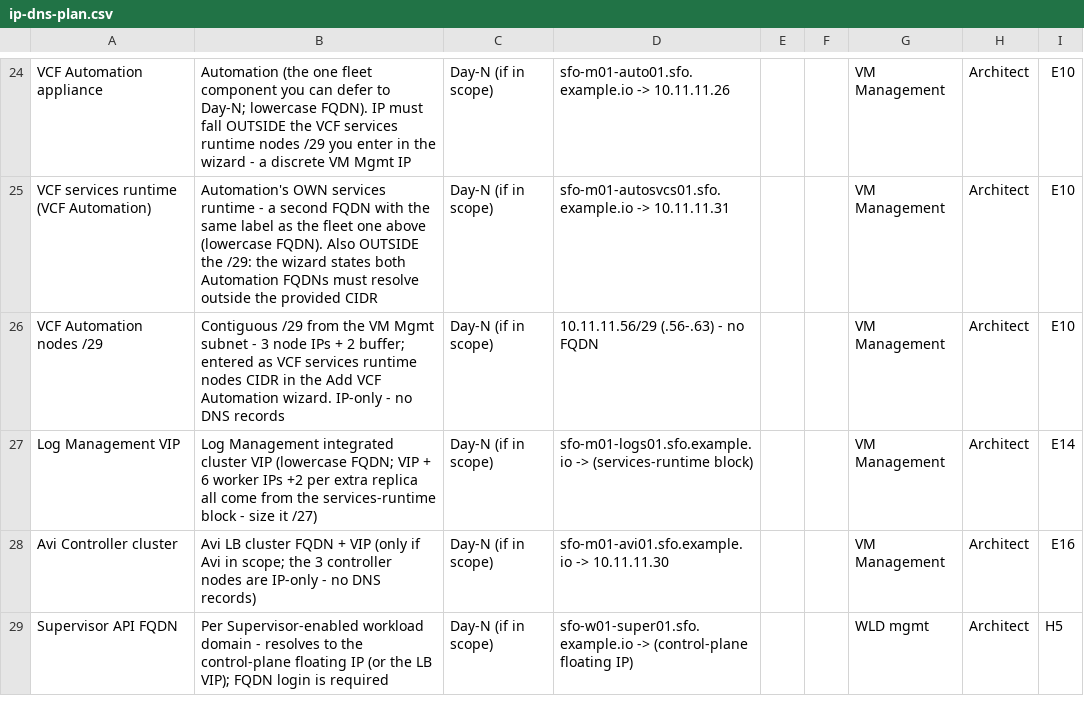
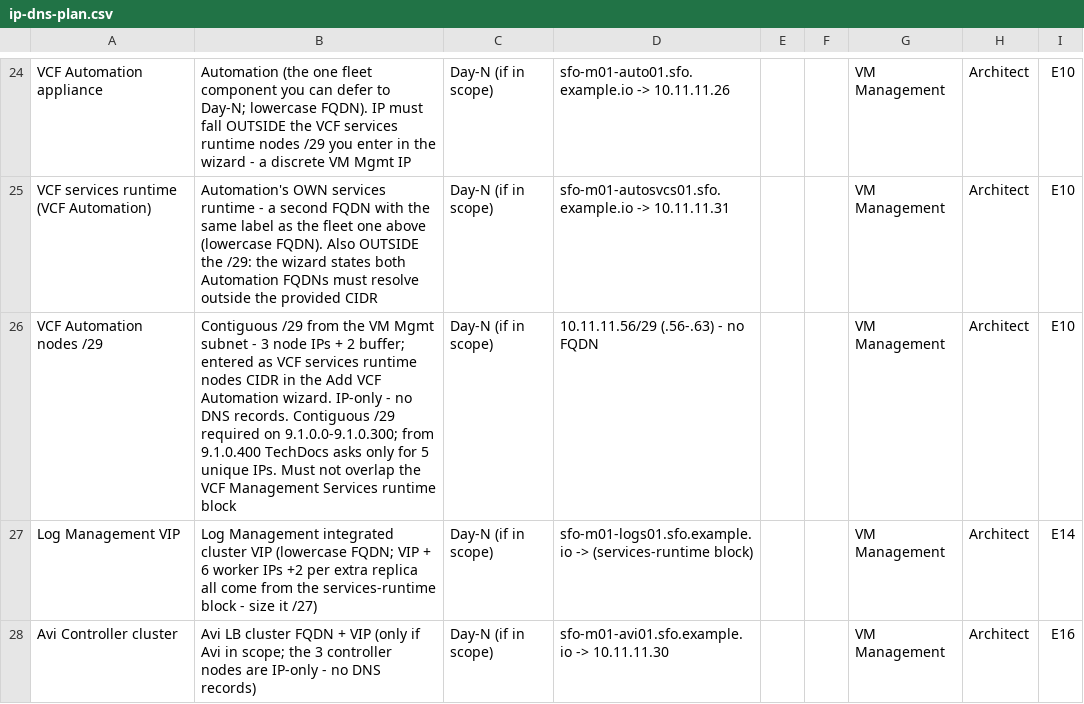
Before and after one commit to pauldiee/VCF9-DeploymentPlanning, a CSV file: web/public/templates/ip-dns-plan.csv, drawn as a sheet; only a part is shown, gaps mark what is left out; the shorter side is filled out with more unchanged rows.

```diff
--- a/web/public/templates/ip-dns-plan.csv
+++ b/web/public/templates/ip-dns-plan.csv
@@ -25,3 +25,3 @@ VCF Automation appliance,Automation (the one fleet component you can defer to Da
 VCF services runtime (VCF Automation),Automation's OWN services runtime - a second FQDN with the same label as the fleet one above (lowercase FQDN). Also OUTSIDE the /29: the wizard states both Automation FQDNs must resolve outside the provided CIDR,Day-N (if in scope),sfo-m01-autosvcs01.sfo.example.io -> 10.11.11.31,,,VM Management,Architect,E10
-VCF Automation nodes /29,Contiguous /29 from the VM Mgmt subnet - 3 node IPs + 2 buffer; entered as VCF services runtime nodes CIDR in the Add VCF Automation wizard. IP-only - no DNS records,Day-N (if in scope),10.11.11.56/29 (.56-.63) - no FQDN,,,VM Management,Architect,E10
+VCF Automation nodes /29,Contiguous /29 from the VM Mgmt subnet - 3 node IPs + 2 buffer; entered as VCF services runtime nodes CIDR in the Add VCF Automation wizard. IP-only - no DNS records. Contiguous /29 required on 9.1.0.0-9.1.0.300; from 9.1.0.400 TechDocs asks only for 5 unique IPs. Must not overlap the VCF Management Services runtime block,Day-N (if in scope),10.11.11.56/29 (.56-.63) - no FQDN,,,VM Management,Architect,E10
 Log Management VIP,Log Management integrated cluster VIP (lowercase FQDN; VIP + 6 worker IPs +2 per extra replica all come from the services-runtime block - size it /27),Day-N (if in scope),sfo-m01-logs01.sfo.example.io -> (services-runtime block),,,VM Management,Architect,E14
```
Also changed, not shown: 4 other files.
